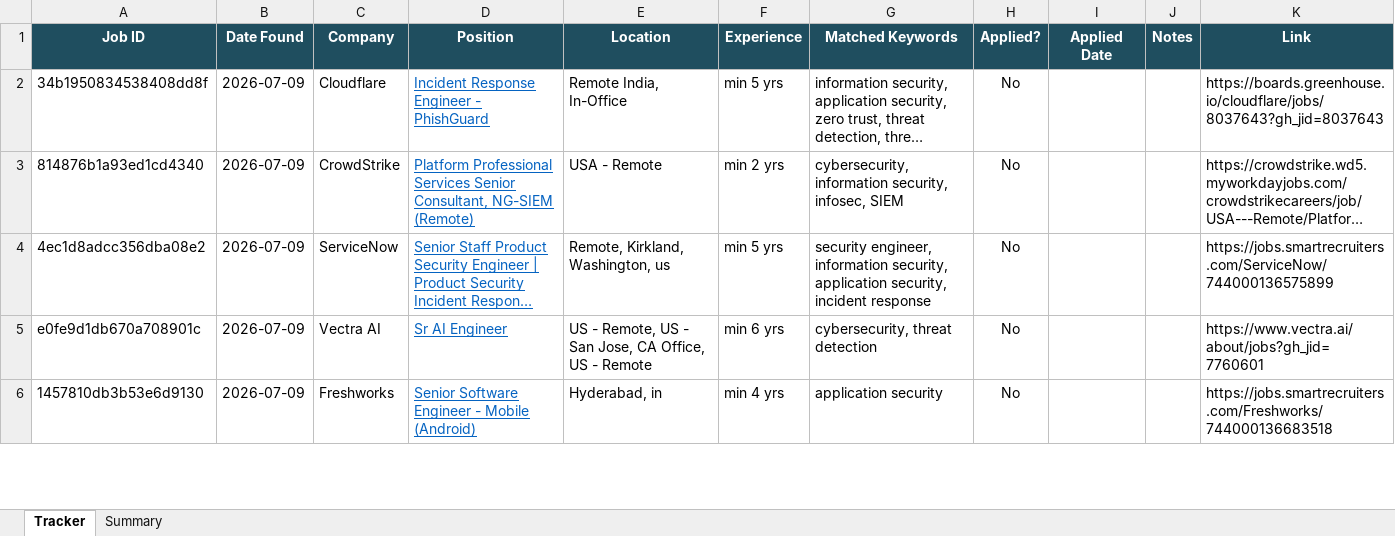
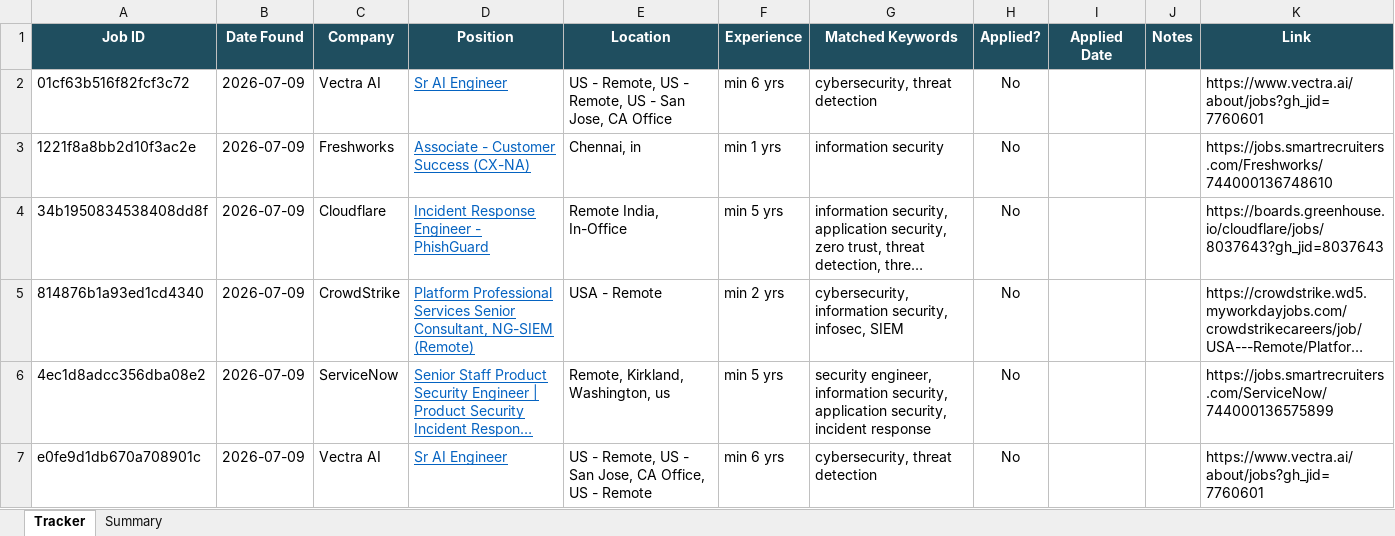
Before and after one commit to rajattiwari-stack/job-sentinel, an Excel workbook: tracker.xlsx, sheet Tracker, drawn as a sheet; only a part is shown; the shorter side is filled out with more unchanged rows; long unchanged cells end in …; values as stored, in another font and other column widths than the file's, no borders; conditional formats not drawn; the diff names each change by its address in the sheet, - before the commit and + after, or states it on an @@ line.

```diff
--- a/tracker.xlsx (sheet Tracker)
+++ b/tracker.xlsx (sheet Tracker)
+row 2: 01cf63b516f82fcf3c72 | 2026-07-09 | Vectra AI | Sr AI Engineer | US - Remote, US - Remote, US - San Jose, CA Office | min 6 yrs | cybersecurity, threat detection | No |  |  | https://www.vectra.ai/about/jobs?gh_jid=7760601
+row 3: 1221f8a8bb2d10f3ac2e | 2026-07-09 | Freshworks | Associate - Customer Success (CX-NA) | Chennai, in | min 1 yrs | information security | No |  |  | https://jobs.smartrecruiters.com/Freshworks/744000136748610
```
Also changed, not shown: 1 other file.
